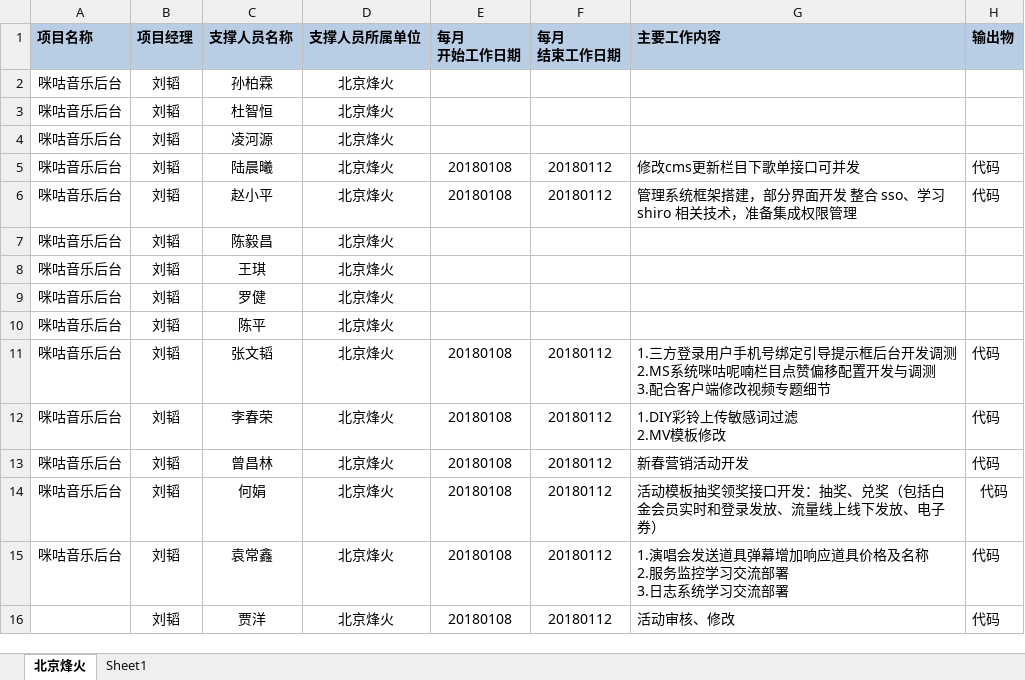
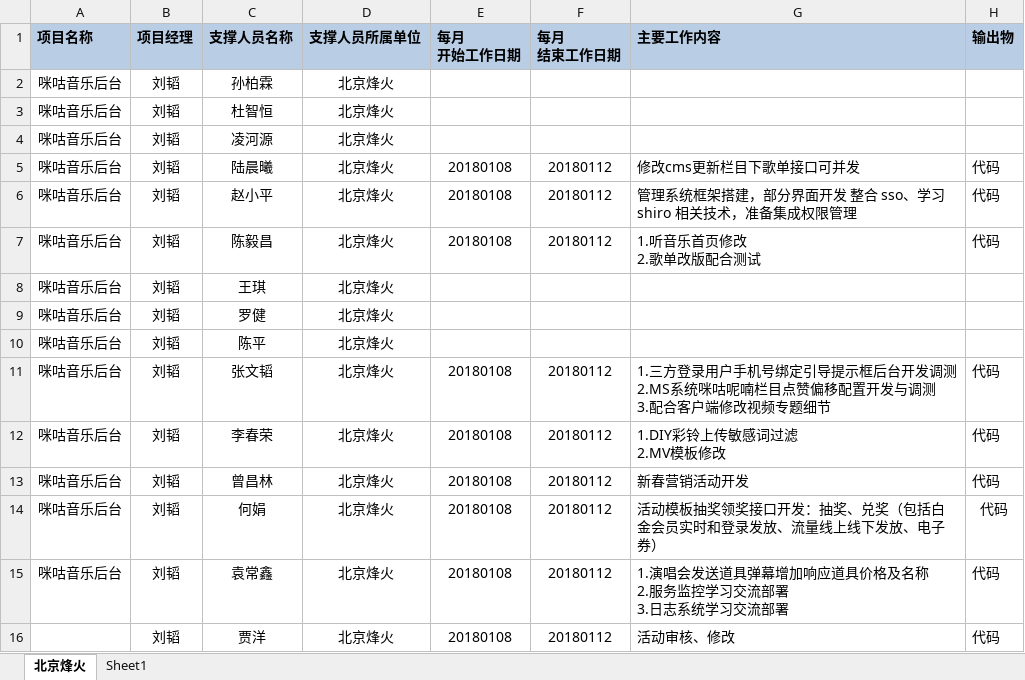
Before and after one commit to just-forking/weekReport, an Excel workbook: 2018周报/20180112周报/技术支撑服务人员周报日报-2018012.xlsx, sheet 北京烽火, drawn as a sheet; values as stored, in another font and other column widths than the file's, no borders; ↵ is a line break in a cell; the diff names each change by its address in the sheet, - before the commit and + after, or states it on an @@ line.

```diff
--- a/2018周报/20180112周报/技术支撑服务人员周报日报-2018012.xlsx (sheet 北京烽火)
+++ b/2018周报/20180112周报/技术支撑服务人员周报日报-2018012.xlsx (sheet 北京烽火)
-E7 (每月 开始工作日期): (empty)
+E7 (每月 开始工作日期): 20180108
-F7 (每月 结束工作日期): (empty)
+F7 (每月 结束工作日期): 20180112
-G7 (主要工作内容): (empty)
+G7 (主要工作内容): 1.听音乐首页修改 ↵ 2.歌单改版配合测试
-H7 (输出物): (empty)
+H7 (输出物): 代码
```
Also changed, not shown: 2018周报/20180105周报/技术支撑服务人员周报日报-20180105.xlsx, 2018周报/20180119周报/技术支撑服务人员周报日报-2018019.xlsx, 1 other file.
